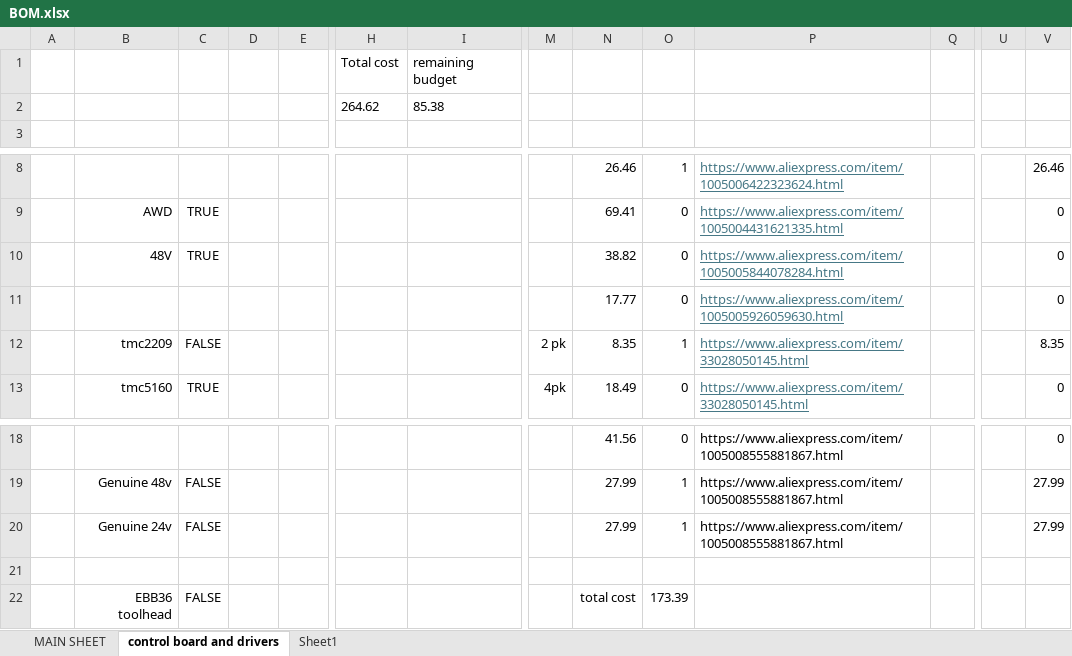
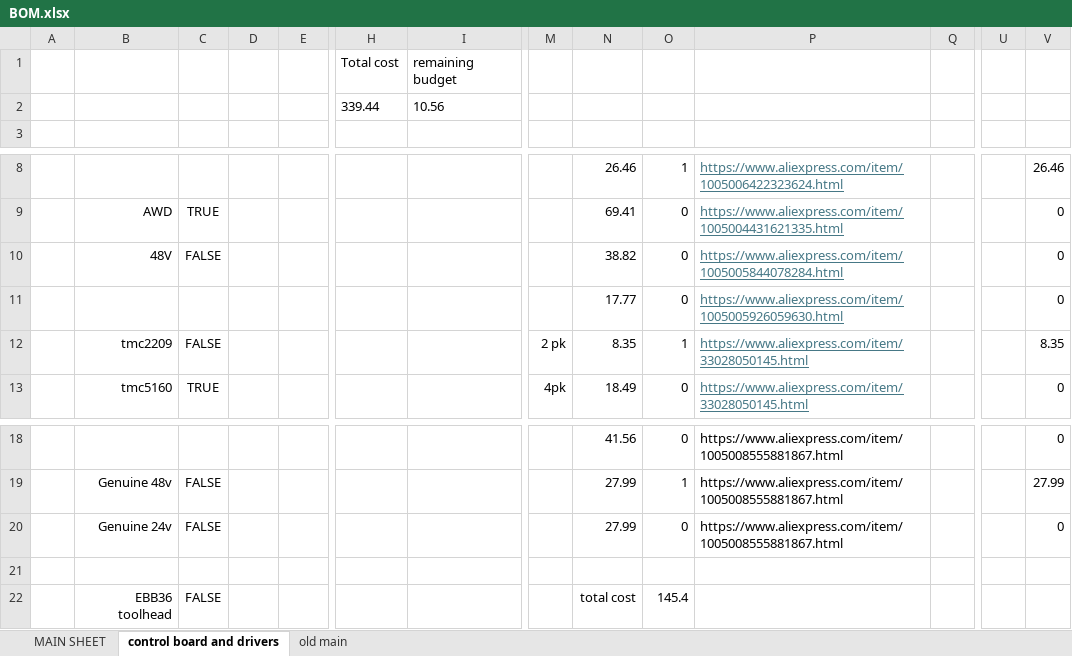
Before and after one commit to WilliamPrime/Infil-V2-printer, an Excel workbook: BOM.xlsx, sheet control board and drivers, drawn as a sheet; only a part is shown, gaps mark what is left out; values as stored, in another font and other column widths than the file's, no borders; conditional formats not drawn; removed rows and columns are numbered as before the commit, all else as after; rows hold the shown columns only; the diff names each change by its address in the sheet, - before the commit and + after, or states it on an @@ line.

```diff
--- a/BOM.xlsx (sheet control board and drivers)
+++ b/BOM.xlsx (sheet control board and drivers)
-sheet tab: Sheet1
+sheet tab: old main
-row 2:  |  |  |  |  | 264.62 | 85.38
+row 2:  |  |  |  |  | 339.44 | 10.56
-C10: TRUE
+C10: FALSE
-O20: 1
+O20: 0
-V20: 27.99
+V20: 0
-O22: 173.39
+O22: 145.4
```
Also changed, not shown: sheet MAIN SHEET, 3 other files.
